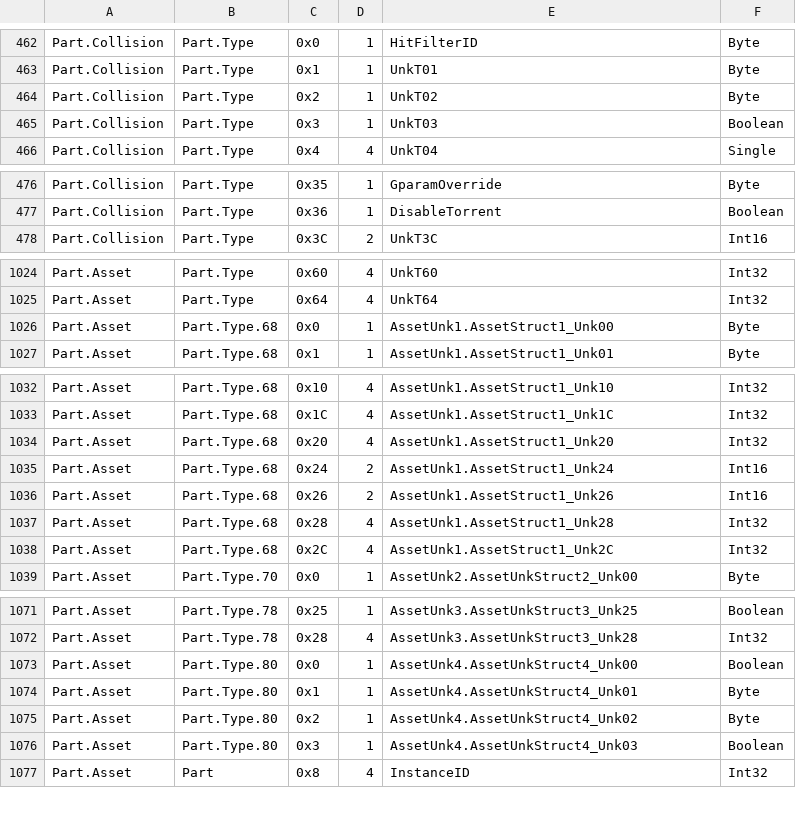
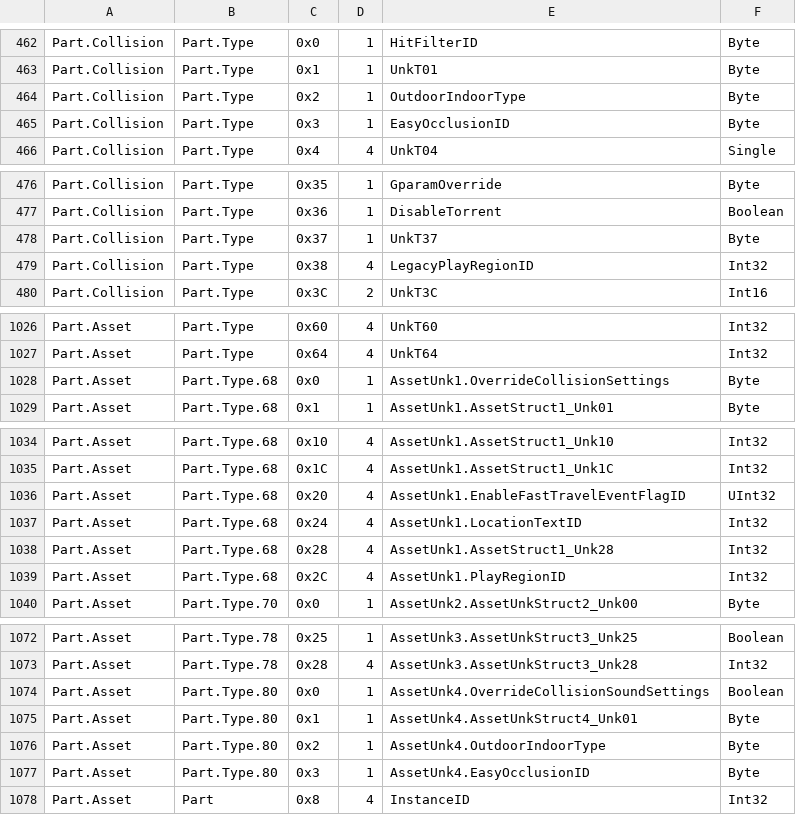
Before and after one commit to vawser/Smithbox, a TSV file: Tools/MsbExeSurvey/out_fixed/layout.tsv, drawn as a sheet; only a part is shown, gaps mark what is left out; the diff covers the shown part only.

```diff
--- a/Tools/MsbExeSurvey/out_fixed/layout.tsv
+++ b/Tools/MsbExeSurvey/out_fixed/layout.tsv
@@ -463,4 +463,4 @@ Part.Collision	Part.Type	0x0	1	HitFilterID	Byte
 Part.Collision	Part.Type	0x1	1	UnkT01	Byte
-Part.Collision	Part.Type	0x2	1	UnkT02	Byte
-Part.Collision	Part.Type	0x3	1	UnkT03	Boolean
+Part.Collision	Part.Type	0x2	1	OutdoorIndoorType	Byte
+Part.Collision	Part.Type	0x3	1	EasyOcclusionID	Byte
 Part.Collision	Part.Type	0x4	4	UnkT04	Single
@@ -477,2 +477,4 @@ Part.Collision	Part.Type	0x35	1	GparamOverride	Byte
 Part.Collision	Part.Type	0x36	1	DisableTorrent	Boolean
+Part.Collision	Part.Type	0x37	1	UnkT37	Byte
+Part.Collision	Part.Type	0x38	4	LegacyPlayRegionID	Int32
 Part.Collision	Part.Type	0x3C	2	UnkT3C	Int16
@@ -1025,3 +1027,3 @@ Part.Asset	Part.Type	0x60	4	UnkT60	Int32
 Part.Asset	Part.Type	0x64	4	UnkT64	Int32
-Part.Asset	Part.Type.68	0x0	1	AssetUnk1.AssetStruct1_Unk00	Byte
+Part.Asset	Part.Type.68	0x0	1	AssetUnk1.OverrideCollisionSettings	Byte
 Part.Asset	Part.Type.68	0x1	1	AssetUnk1.AssetStruct1_Unk01	Byte
@@ -1033,7 +1035,6 @@ Part.Asset	Part.Type.68	0x10	4	AssetUnk1.AssetStruct1_Unk10	Int32
 Part.Asset	Part.Type.68	0x1C	4	AssetUnk1.AssetStruct1_Unk1C	Int32
-Part.Asset	Part.Type.68	0x20	4	AssetUnk1.AssetStruct1_Unk20	Int32
-Part.Asset	Part.Type.68	0x24	2	AssetUnk1.AssetStruct1_Unk24	Int16
-Part.Asset	Part.Type.68	0x26	2	AssetUnk1.AssetStruct1_Unk26	Int16
+Part.Asset	Part.Type.68	0x20	4	AssetUnk1.EnableFastTravelEventFlagID	UInt32
+Part.Asset	Part.Type.68	0x24	4	AssetUnk1.LocationTextID	Int32
 Part.Asset	Part.Type.68	0x28	4	AssetUnk1.AssetStruct1_Unk28	Int32
-Part.Asset	Part.Type.68	0x2C	4	AssetUnk1.AssetStruct1_Unk2C	Int32
+Part.Asset	Part.Type.68	0x2C	4	AssetUnk1.PlayRegionID	Int32
 Part.Asset	Part.Type.70	0x0	1	AssetUnk2.AssetUnkStruct2_Unk00	Byte
@@ -1072,6 +1073,6 @@ Part.Asset	Part.Type.78	0x25	1	AssetUnk3.AssetUnkStruct3_Unk25	Boolean
 Part.Asset	Part.Type.78	0x28	4	AssetUnk3.AssetUnkStruct3_Unk28	Int32
-Part.Asset	Part.Type.80	0x0	1	AssetUnk4.AssetUnkStruct4_Unk00	Boolean
+Part.Asset	Part.Type.80	0x0	1	AssetUnk4.OverrideCollisionSoundSettings	Boolean
 Part.Asset	Part.Type.80	0x1	1	AssetUnk4.AssetUnkStruct4_Unk01	Byte
-Part.Asset	Part.Type.80	0x2	1	AssetUnk4.AssetUnkStruct4_Unk02	Byte
-Part.Asset	Part.Type.80	0x3	1	AssetUnk4.AssetUnkStruct4_Unk03	Boolean
+Part.Asset	Part.Type.80	0x2	1	AssetUnk4.OutdoorIndoorType	Byte
+Part.Asset	Part.Type.80	0x3	1	AssetUnk4.EasyOcclusionID	Byte
 Part.Asset	Part	0x8	4	InstanceID	Int32
```
Also changed, not shown: 3 edited cells elsewhere in this file, Tools/MsbExeSurvey/out_fixed/getters.tsv, Tools/MsbExeSurvey/out_fixed/report.tsv, 23 other files.
